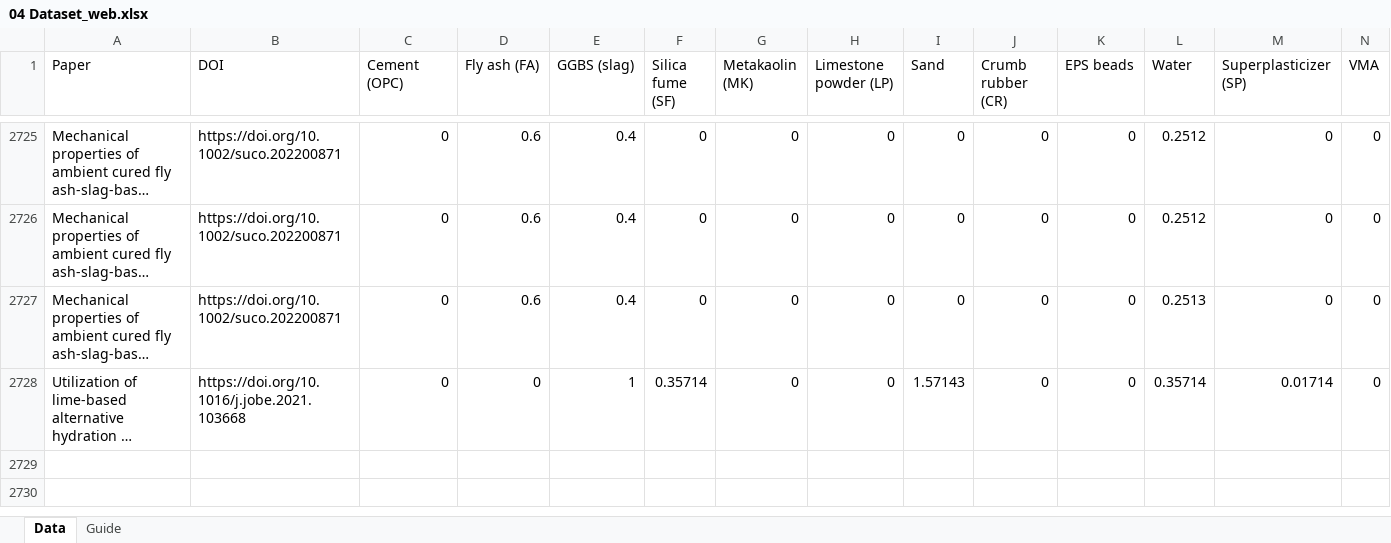
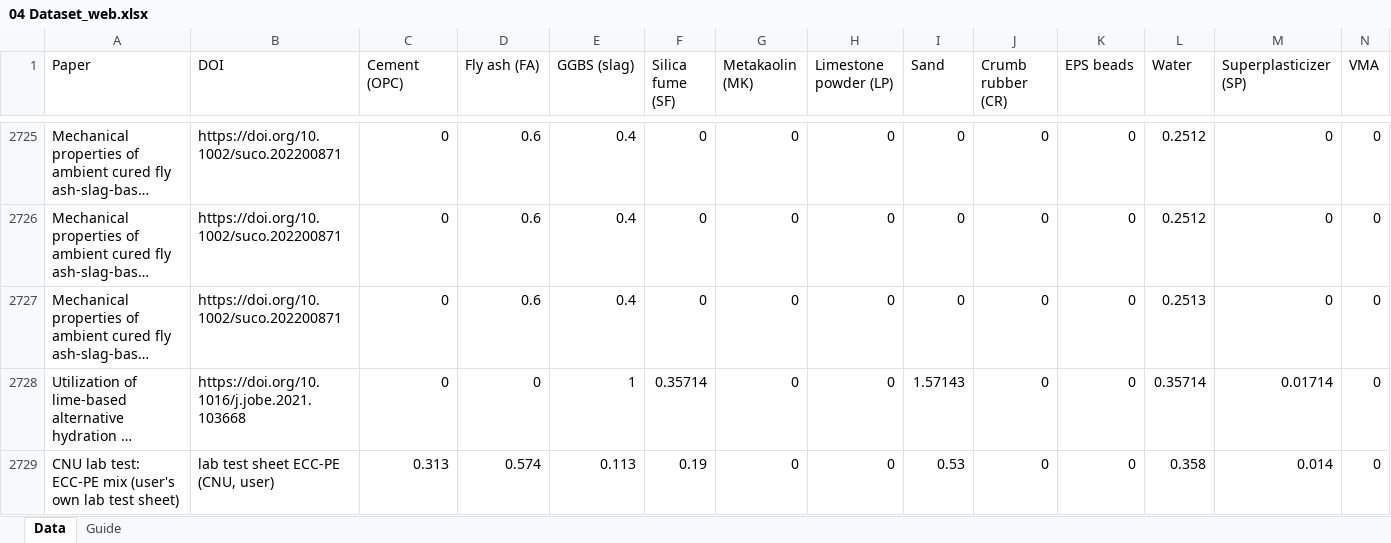
Before and after one commit to conslmhoang/construction-materials-lab, an Excel workbook: excel/04 Dataset_web.xlsx, sheet Data, drawn as a sheet; only a part is shown, gaps mark what is left out; long unchanged cells end in …; values as stored, in another font and other column widths than the file's, no borders; rows hold the shown columns only; the diff names each change by its address in the sheet, - before the commit and + after, or states it on an @@ line.

```diff
--- a/excel/04 Dataset_web.xlsx (sheet Data)
+++ b/excel/04 Dataset_web.xlsx (sheet Data)
+row 2729: CNU lab test: ECC-PE mix (user's own lab test sheet) | lab test sheet ECC-PE (CNU, user) | 0.313 | 0.574 | 0.113 | 0.19 | 0 | 0 | 0.53 | 0 | 0 | 0.358 | 0.014 | 0
```
Also changed, not shown: 5 other files.
